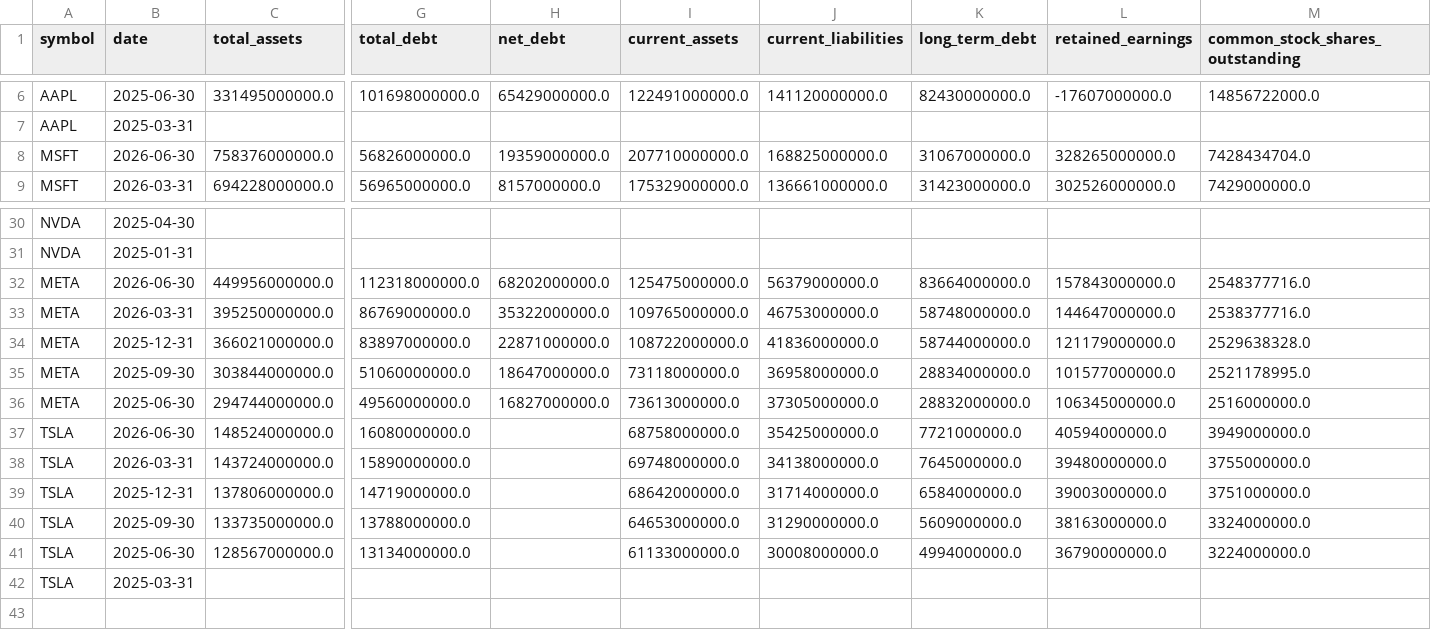
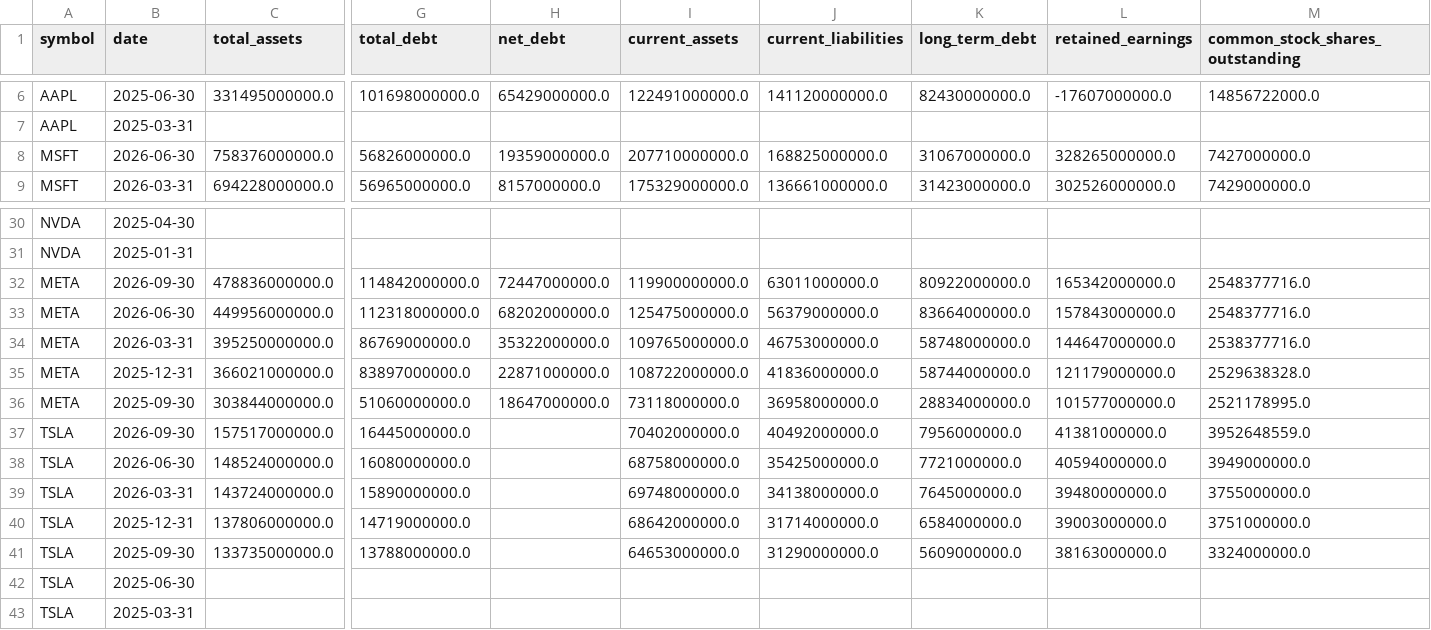
Before and after one commit to altonbot42/magnificent7-dashboard, a CSV file: data/csv/balance_sheet.csv, drawn as a sheet; only a part is shown, gaps mark what is left out; removed rows and columns are numbered as before the commit, all else as after; rows hold the shown columns only; the diff names each change by its address in the sheet, - before the commit and + after, or states it on an @@ line.

```diff
--- a/data/csv/balance_sheet.csv
+++ b/data/csv/balance_sheet.csv
-M8 (common_stock_shares_outstanding): 7428434704.0
+M8 (common_stock_shares_outstanding): 7427000000.0
+row 32: META | 2026-09-30 | 478836000000.0 | 114842000000.0 | 72447000000.0 | 119900000000.0 | 63011000000.0 | 80922000000.0 | 165342000000.0 | 2548377716.0
-row 36: META | 2025-06-30 | 294744000000.0 | 49560000000.0 | 16827000000.0 | 73613000000.0 | 37305000000.0 | 28832000000.0 | 106345000000.0 | 2516000000.0
+row 37: TSLA | 2026-09-30 | 157517000000.0 | 16445000000.0 |  | 70402000000.0 | 40492000000.0 | 7956000000.0 | 41381000000.0 | 3952648559.0
-row 41: TSLA | 2025-06-30 | 128567000000.0 | 13134000000.0 |  | 61133000000.0 | 30008000000.0 | 4994000000.0 | 36790000000.0 | 3224000000.0
+row 42: TSLA | 2025-06-30
```
Also changed, not shown: data/csv/income_statement.csv, data/csv/ratios.csv.
